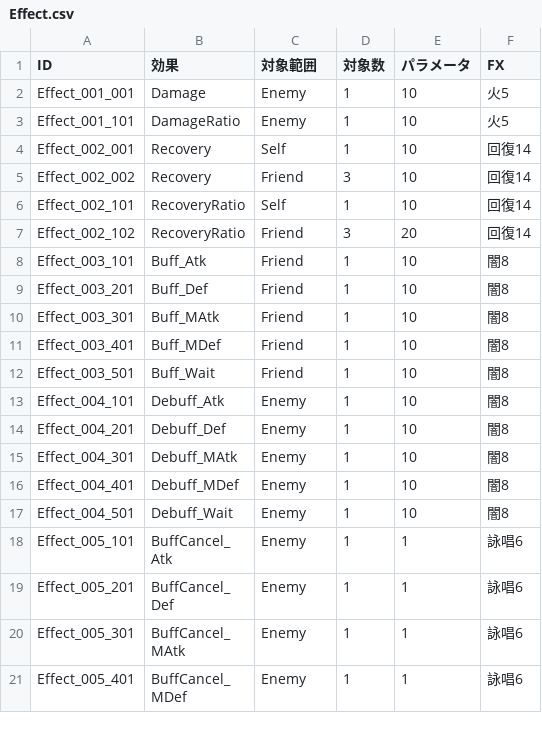
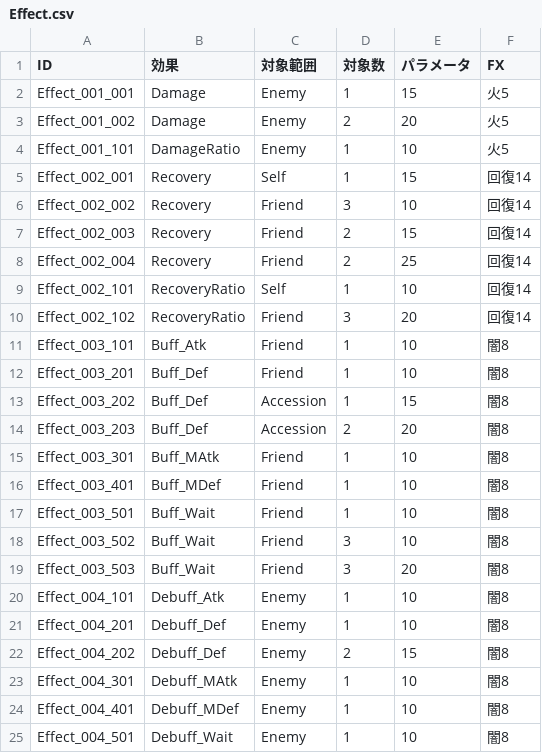
Before and after one commit to kou-yeung/Alice, a CSV file: prog/client/Alice/Assets/AddressableAssets/Entities/Effect.csv, drawn as a sheet; only a part is shown; the shorter side is filled out with more unchanged rows.

```diff
--- a/prog/client/Alice/Assets/AddressableAssets/Entities/Effect.csv
+++ b/prog/client/Alice/Assets/AddressableAssets/Entities/Effect.csv
@@ -1,6 +1,9 @@
 ID,効果,対象範囲,対象数,パラメータ,FX,
-Effect_001_001,Damage,Enemy,1,10,火5,
+Effect_001_001,Damage,Enemy,1,15,火5,
+Effect_001_002,Damage,Enemy,2,20,火5,
 Effect_001_101,DamageRatio,Enemy,1,10,火5,
-Effect_002_001,Recovery,Self,1,10,回復14,
+Effect_002_001,Recovery,Self,1,15,回復14,
 Effect_002_002,Recovery,Friend,3,10,回復14,
+Effect_002_003,Recovery,Friend,2,15,回復14,
+Effect_002_004,Recovery,Friend,2,25,回復14,
 Effect_002_101,RecoveryRatio,Self,1,10,回復14,
@@ -9,2 +12,4 @@ Effect_003_101,Buff_Atk,Friend,1,10,闇8,
 Effect_003_201,Buff_Def,Friend,1,10,闇8,
+Effect_003_202,Buff_Def,Accession,1,15,闇8,
+Effect_003_203,Buff_Def,Accession,2,20,闇8,
 Effect_003_301,Buff_MAtk,Friend,1,10,闇8,
@@ -12,4 +17,7 @@ Effect_003_401,Buff_MDef,Friend,1,10,闇8,
 Effect_003_501,Buff_Wait,Friend,1,10,闇8,
+Effect_003_502,Buff_Wait,Friend,3,10,闇8,
+Effect_003_503,Buff_Wait,Friend,3,20,闇8,
 Effect_004_101,Debuff_Atk,Enemy,1,10,闇8,
 Effect_004_201,Debuff_Def,Enemy,1,10,闇8,
+Effect_004_202,Debuff_Def,Enemy,2,15,闇8,
 Effect_004_301,Debuff_MAtk,Enemy,1,10,闇8,
```
Also changed, not shown: prog/client/Alice/Assets/AddressableAssets/Entities/Skill.csv, resources/masterdata/cl/Effect.csv, 21 other files.
